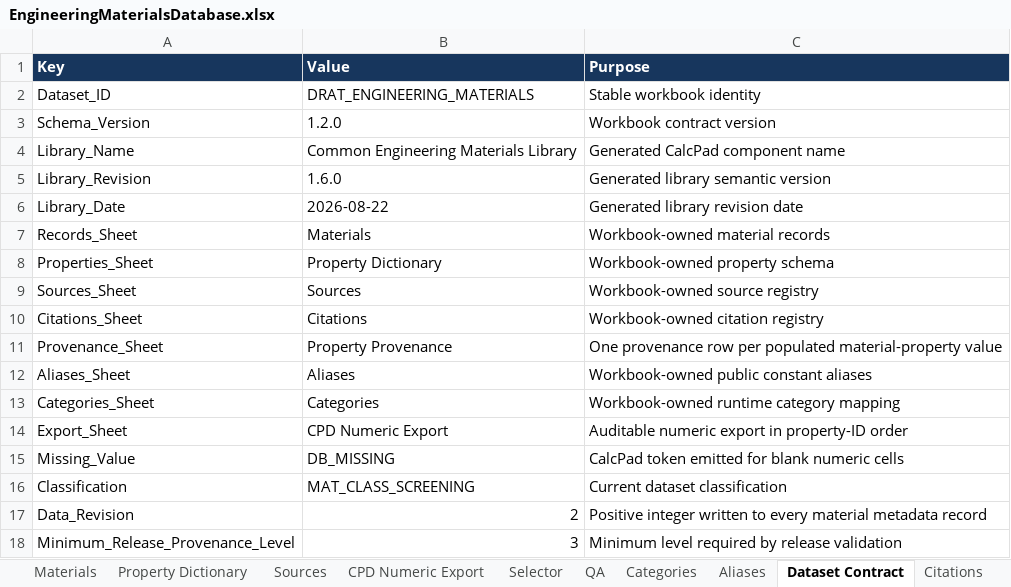
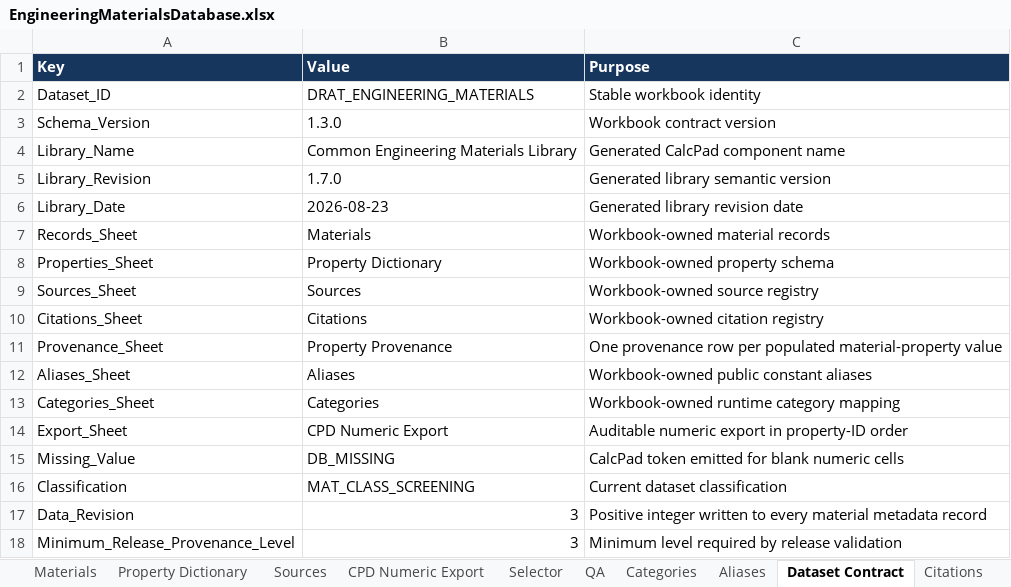
Before and after one commit to draldric/drat-calcpad, an Excel workbook: Data/Sources/EngineeringMaterials/EngineeringMaterialsDatabase.xlsx, sheet Dataset Contract, drawn as a sheet; values as stored, in another font and other column widths than the file's, no borders; table styles not drawn; the diff names each change by its address in the sheet, - before the commit and + after, or states it on an @@ line.

```diff
--- a/Data/Sources/EngineeringMaterials/EngineeringMaterialsDatabase.xlsx (sheet Dataset Contract)
+++ b/Data/Sources/EngineeringMaterials/EngineeringMaterialsDatabase.xlsx (sheet Dataset Contract)
-B3 (Value): 1.2.0
+B3 (Value): 1.3.0
-B5 (Value): 1.6.0
+B5 (Value): 1.7.0
-B6 (Value): 2026-08-22
+B6 (Value): 2026-08-23
-B17 (Value): 2
+B17 (Value): 3
```
Also changed, not shown: sheet Property Provenance, sheet Materials, sheet CPD Numeric Export, sheet Citations, sheet QA, sheet README, 6 other files.
